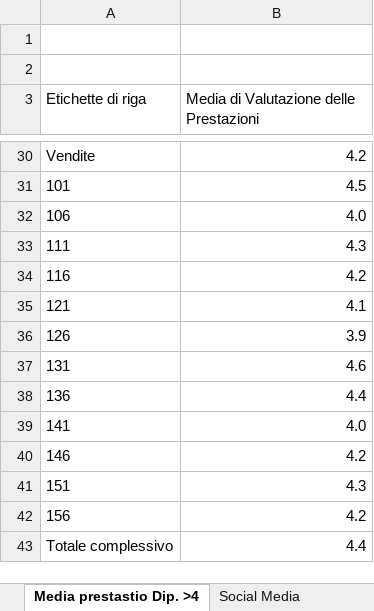
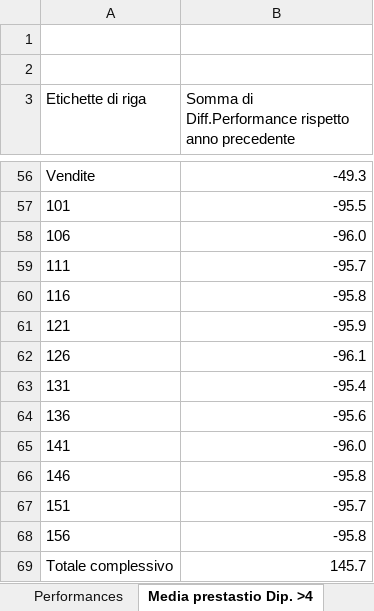
Before and after one commit to giordanagre-netizen/SecondWeekExcel, an Excel workbook: ESERCIZIO_M2-2-3_dati.xlsx, sheet Media prestastio Dip. >4, drawn as a sheet; only a part is shown, gaps mark what is left out; values as stored, in another font and other column widths than the file's, no borders; charts and pictures not drawn; addresses are those after the commit; the diff covers the shown part only; the diff names each change by its address in the sheet, - before the commit and + after, or states it on an @@ line.

```diff
--- a/ESERCIZIO_M2-2-3_dati.xlsx (sheet Media prestastio Dip. >4)
+++ b/ESERCIZIO_M2-2-3_dati.xlsx (sheet Media prestastio Dip. >4)
-B3: Media di Valutazione delle Prestazioni
+B3: Somma di Diff.Performance rispetto anno precedente
-B56: 4.2
+B56: -49.3
-B57: 4.5
+B57: -95.5
-B58: 4.0
+B58: -96.0
-B59: 4.3
+B59: -95.7
-B60: 4.2
+B60: -95.8
-B61: 4.1
+B61: -95.9
-B62: 3.9
+B62: -96.1
-B63: 4.6
+B63: -95.4
-B64: 4.4
+B64: -95.6
-B65: 4.0
+B65: -96.0
-B66: 4.2
+B66: -95.8
-B67: 4.3
+B67: -95.7
-B68: 4.2
+B68: -95.8
-B69: 4.4
+B69: 145.7
```
Also changed, not shown: 26 added rows and 26 edited cells elsewhere in this sheet, sheet Performances, other sheet tabs, charts or pictures.
